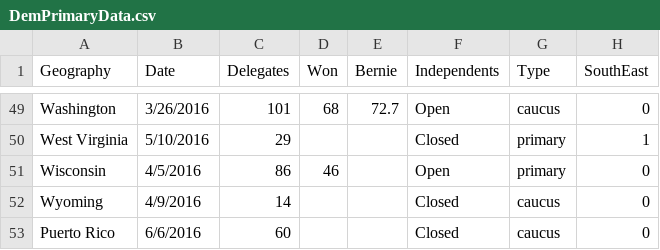
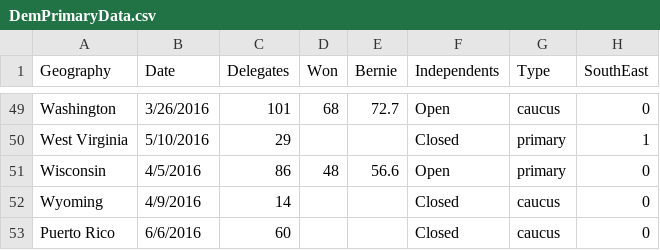
Before and after one commit to jamesthesnake/bernie2016, a CSV file: DemPrimaryData.csv, drawn as a sheet; only a part is shown, gaps mark what is left out; the diff names each change by its address in the sheet, - before the commit and + after, or states it on an @@ line.

Commit message:
Update DemPrimaryData.csv

```diff
--- a/DemPrimaryData.csv
+++ b/DemPrimaryData.csv
-D51 (Won): 46
+D51 (Won): 48
-E51 (Bernie): (empty)
+E51 (Bernie): 56.6
```
